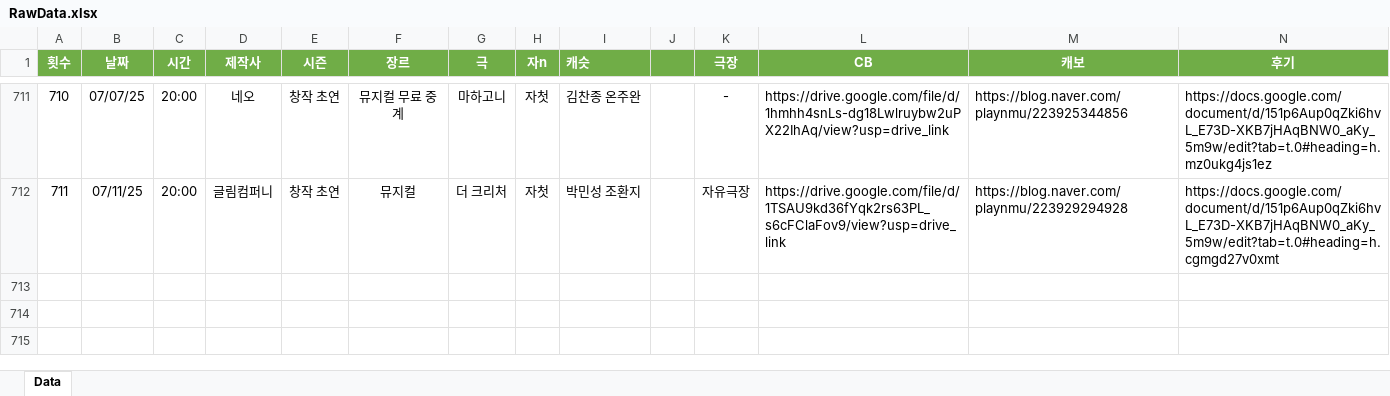
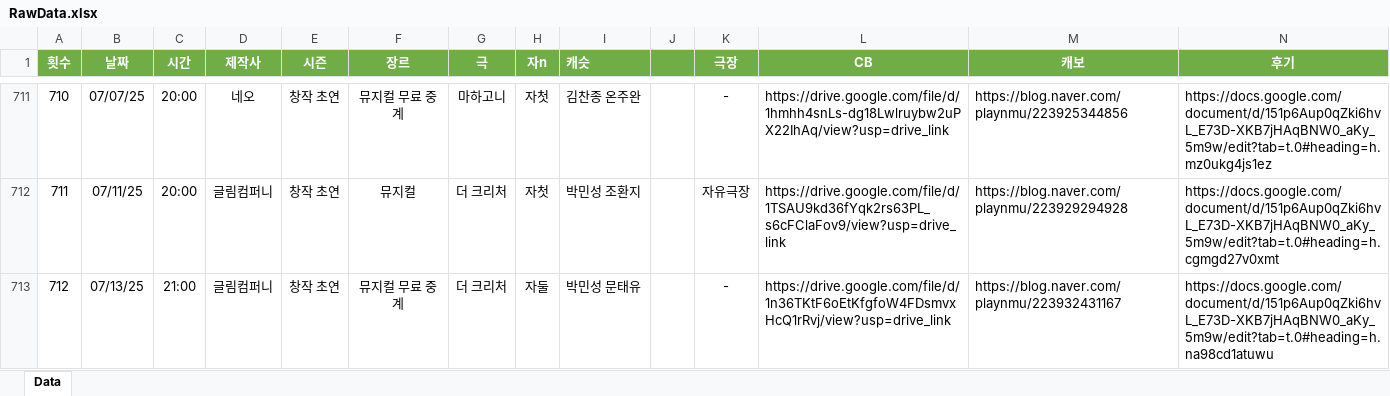
Before and after one commit to SailingSnails/SailingSnails.github.io, an Excel workbook: RawData.xlsx, sheet Data, drawn as a sheet; only a part is shown, gaps mark what is left out; values as stored, in another font and other column widths than the file's, no borders; table styles not drawn; rows hold the shown columns only; the diff names each change by its address in the sheet, - before the commit and + after, or states it on an @@ line.

```diff
--- a/RawData.xlsx (sheet Data)
+++ b/RawData.xlsx (sheet Data)
+row 713: 712 | 07/13/25 | 21:00 | 글림컴퍼니 | 창작 초연 | 뮤지컬 무료 중계 | 더 크리처 | 자둘 | 박민성 문태유 | 0 | - | https://drive.google.com/file/d/1n36TKtF6oEtKfgfoW4FDsmvxHcQ1rRvj/view?usp=drive_link | https://blog.naver.com/playnmu/223932431167 | https://docs.google.com/document/d/151p6Aup0qZki6hvL_E73D-XKB7jHAqBNW0_aKy_5m9w/edit?tab=t.0#heading=h.na98cd1atuwu
```
Also changed, not shown: 1 other file.
